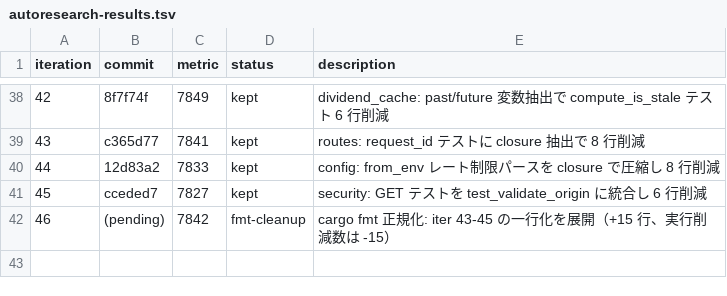
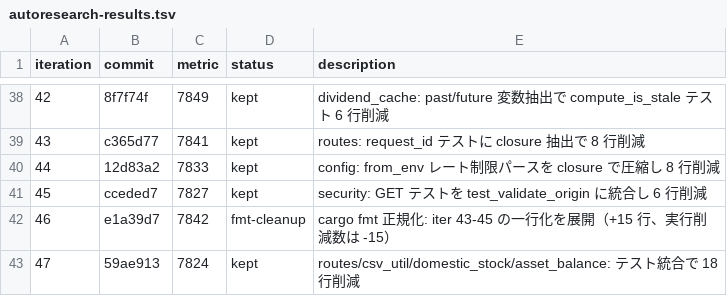
Before and after one commit to zaichu/shoken-webapp, a TSV file: autoresearch-results.tsv, drawn as a sheet; only a part is shown, gaps mark what is left out.

Commit message:
refactor: autoresearch ループ継続（iter 47） (#341)
* refactor: autoresearch ループ継続（iter 47）

* docs: autoresearch-results iter 47 を更新

```diff
--- a/autoresearch-results.tsv
+++ b/autoresearch-results.tsv
@@ -41,2 +41,3 @@ iteration	commit	metric	status	description
 45	cceded7	7827	kept	security: GET テストを test_validate_origin に統合し 6 行削減
-46	(pending)	7842	fmt-cleanup	cargo fmt 正規化: iter 43-45 の一行化を展開（+15 行、実行削減数は -15）
+46	e1a39d7	7842	fmt-cleanup	cargo fmt 正規化: iter 43-45 の一行化を展開（+15 行、実行削減数は -15）
+47	59ae913	7824	kept	routes/csv_util/domestic_stock/asset_balance: テスト統合で 18 行削減
```
Also changed, not shown: 4 other files.
